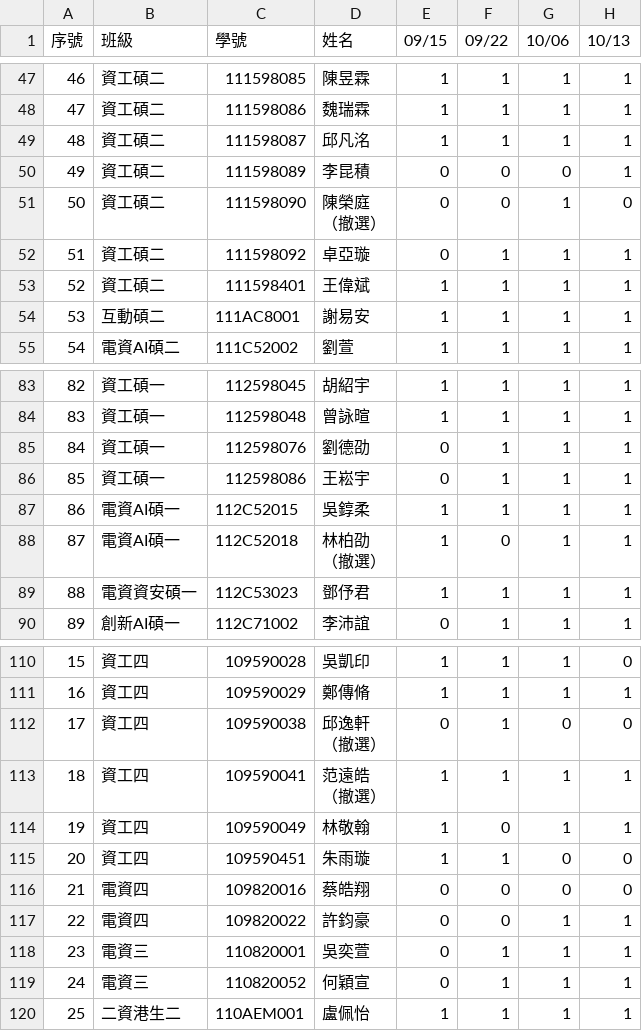
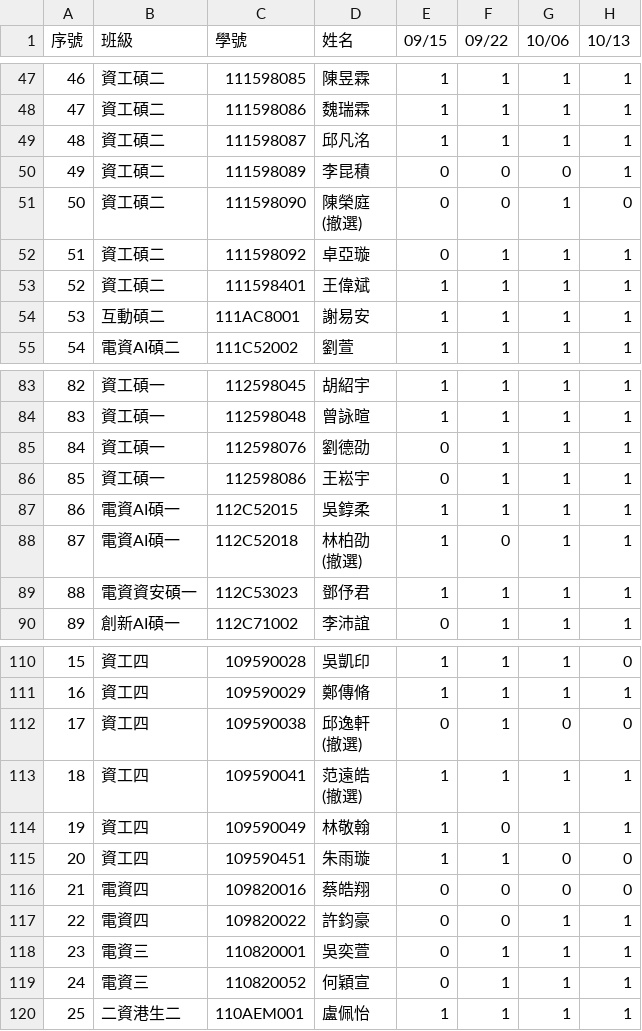
Before and after one commit to yungpei/vis2023f_grade, a CSV file: csv/attend.csv, drawn as a sheet; only a part is shown, gaps mark what is left out; ↵ is a line break in a cell; the diff names each change by its address in the sheet, - before the commit and + after, or states it on an @@ line.

Commit message:
Update attend.csv

```diff
--- a/csv/attend.csv
+++ b/csv/attend.csv
-D51 (姓名): 陳榮庭 ↵ （撤選）
+D51 (姓名): 陳榮庭 ↵ (撤選)
-D88 (姓名): 林柏劭 ↵ （撤選）
+D88 (姓名): 林柏劭 ↵ (撤選)
-D112 (姓名): 邱逸軒 ↵ （撤選）
+D112 (姓名): 邱逸軒 ↵ (撤選)
-D113 (姓名): 范遠皓 ↵ （撤選）
+D113 (姓名): 范遠皓 ↵ (撤選)
```
